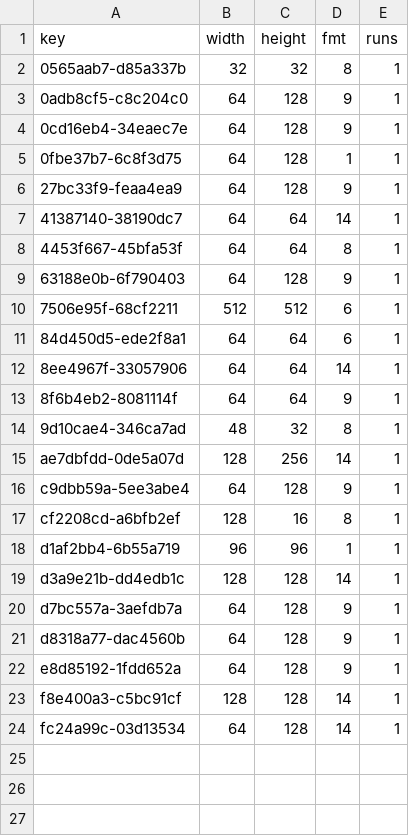
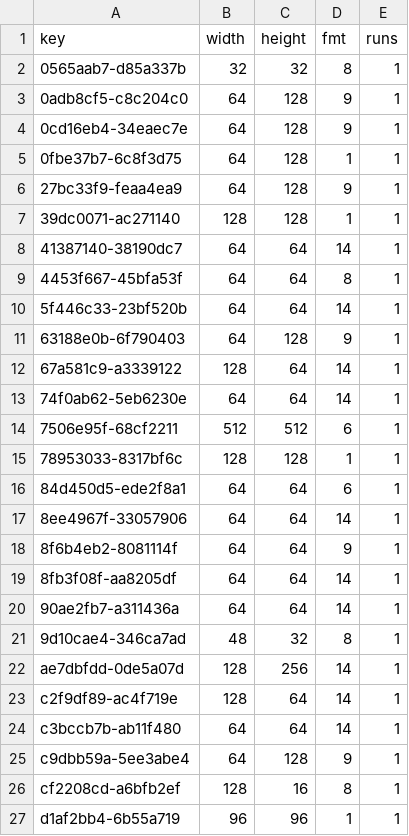
Before and after one commit to lamb2k/re4dc, a TSV file: port/dreamcast/tools/d367/vram/resident/r211.tsv, drawn as a sheet; only a part is shown; the shorter side is filled out with more unchanged rows.

```diff
--- a/port/dreamcast/tools/d367/vram/resident/r211.tsv
+++ b/port/dreamcast/tools/d367/vram/resident/r211.tsv
@@ -6,6 +6,11 @@ key	width	height	fmt	runs
 27bc33f9-feaa4ea9	64	128	9	1
+39dc0071-ac271140	128	128	1	1
 41387140-38190dc7	64	64	14	1
 4453f667-45bfa53f	64	64	8	1
+5f446c33-23bf520b	64	64	14	1
 63188e0b-6f790403	64	128	9	1
+67a581c9-a3339122	128	64	14	1
+74f0ab62-5eb6230e	64	64	14	1
 7506e95f-68cf2211	512	512	6	1
+78953033-8317bf6c	128	128	1	1
 84d450d5-ede2f8a1	64	64	6	1
@@ -13,4 +18,8 @@ key	width	height	fmt	runs
 8f6b4eb2-8081114f	64	64	9	1
+8fb3f08f-aa8205df	64	64	14	1
+90ae2fb7-a311436a	64	64	14	1
 9d10cae4-346ca7ad	48	32	8	1
 ae7dbfdd-0de5a07d	128	256	14	1
+c2f9df89-ac4f719e	128	64	14	1
+c3bccb7b-ab11f480	64	64	14	1
 c9dbb59a-5ee3abe4	64	128	9	1
```
Also changed, not shown: 2 other files.
